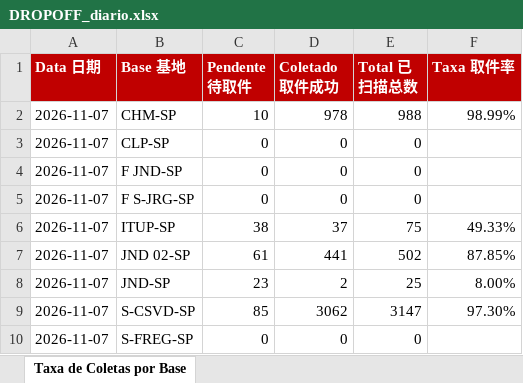
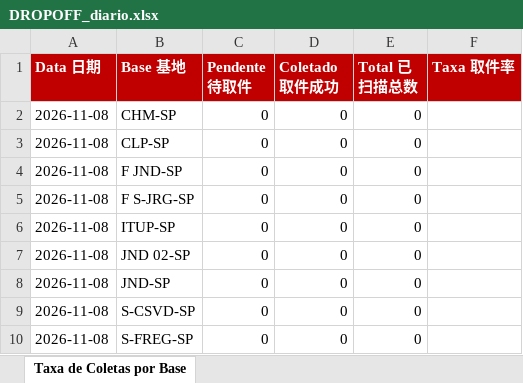
Before and after one commit to guiisilva18-cpu/automacao-pickup-dropoff, an Excel workbook: output/DROPOFF_diario.xlsx, sheet Taxa de Coletas por Base, drawn as a sheet; values as stored, in another font and other column widths than the file's, no borders; the diff names each change by its address in the sheet, - before the commit and + after, or states it on an @@ line.

```diff
--- a/output/DROPOFF_diario.xlsx (sheet Taxa de Coletas por Base)
+++ b/output/DROPOFF_diario.xlsx (sheet Taxa de Coletas por Base)
-A2:A10 (Data 日期): 2026-11-07
+A2:A10 (Data 日期): 2026-11-08
-C2 (Pendente 待取件): 10
+C2 (Pendente 待取件): 0
-D2 (Coletado 取件成功): 978
+D2 (Coletado 取件成功): 0
-E2 (Total 已扫描总数): 988
+E2 (Total 已扫描总数): 0
-F2 (Taxa 取件率): 98.99%
+F2 (Taxa 取件率): (empty)
-C6 (Pendente 待取件): 38
+C6 (Pendente 待取件): 0
-D6 (Coletado 取件成功): 37
+D6 (Coletado 取件成功): 0
-E6 (Total 已扫描总数): 75
+E6 (Total 已扫描总数): 0
-F6 (Taxa 取件率): 49.33%
+F6 (Taxa 取件率): (empty)
-C7 (Pendente 待取件): 61
+C7 (Pendente 待取件): 0
-D7 (Coletado 取件成功): 441
+D7 (Coletado 取件成功): 0
-E7 (Total 已扫描总数): 502
+E7 (Total 已扫描总数): 0
-F7 (Taxa 取件率): 87.85%
+F7 (Taxa 取件率): (empty)
-C8 (Pendente 待取件): 23
+C8 (Pendente 待取件): 0
-D8 (Coletado 取件成功): 2
+D8 (Coletado 取件成功): 0
-E8 (Total 已扫描总数): 25
+E8 (Total 已扫描总数): 0
-F8 (Taxa 取件率): 8.00%
+F8 (Taxa 取件率): (empty)
-C9 (Pendente 待取件): 85
+C9 (Pendente 待取件): 0
-D9 (Coletado 取件成功): 3062
+D9 (Coletado 取件成功): 0
-E9 (Total 已扫描总数): 3147
+E9 (Total 已扫描总数): 0
-F9 (Taxa 取件率): 97.30%
+F9 (Taxa 取件率): (empty)
```
Also changed, not shown: output/DROPOFF_painel_mensal.xlsx, 1 other file.
